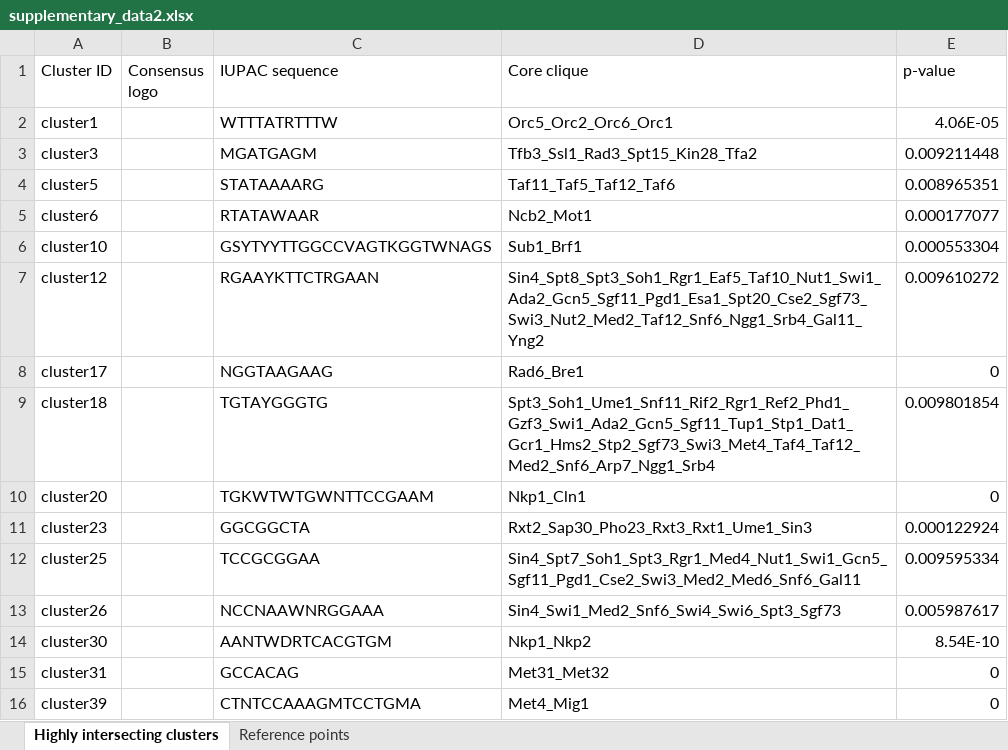
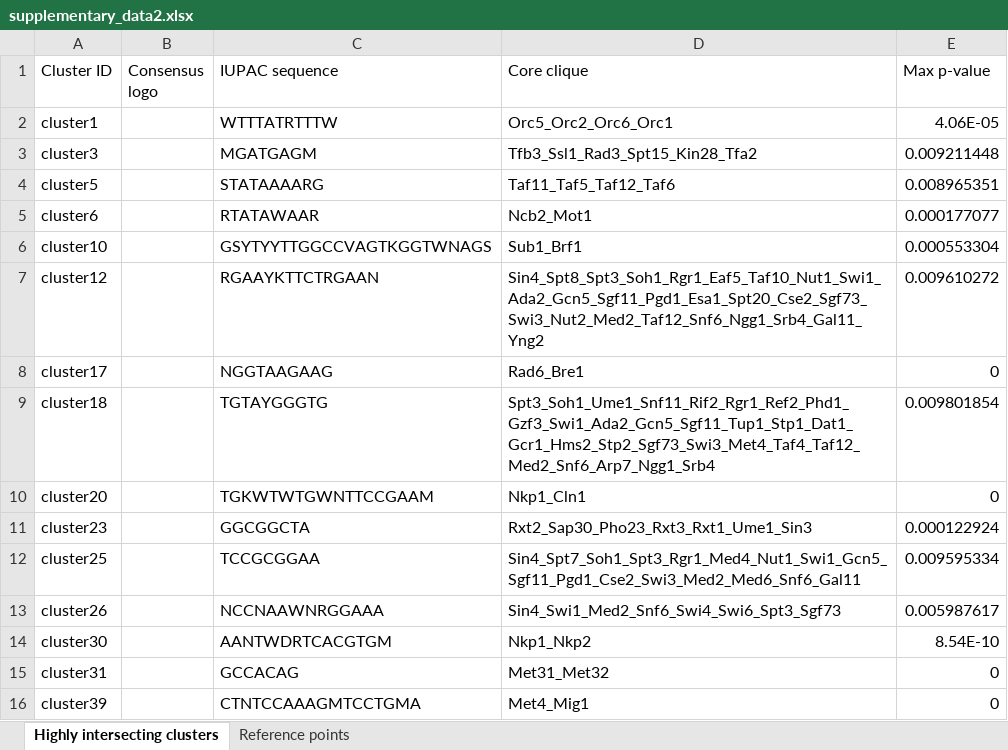
Before and after one commit to CEGRcode/GenoCLAMP, an Excel workbook: supplementary_data/supplementary_data2.xlsx, sheet Highly intersecting clusters, drawn as a sheet; values as stored, in another font and other column widths than the file's, no borders; charts and pictures not drawn; the diff names each change by its address in the sheet, - before the commit and + after, or states it on an @@ line.

Commit message:
Updated supplementary data 2

```diff
--- a/supplementary_data/supplementary_data2.xlsx (sheet Highly intersecting clusters)
+++ b/supplementary_data/supplementary_data2.xlsx (sheet Highly intersecting clusters)
-E1: p-value
+E1: Max p-value
```
Also changed, not shown: charts or pictures.
